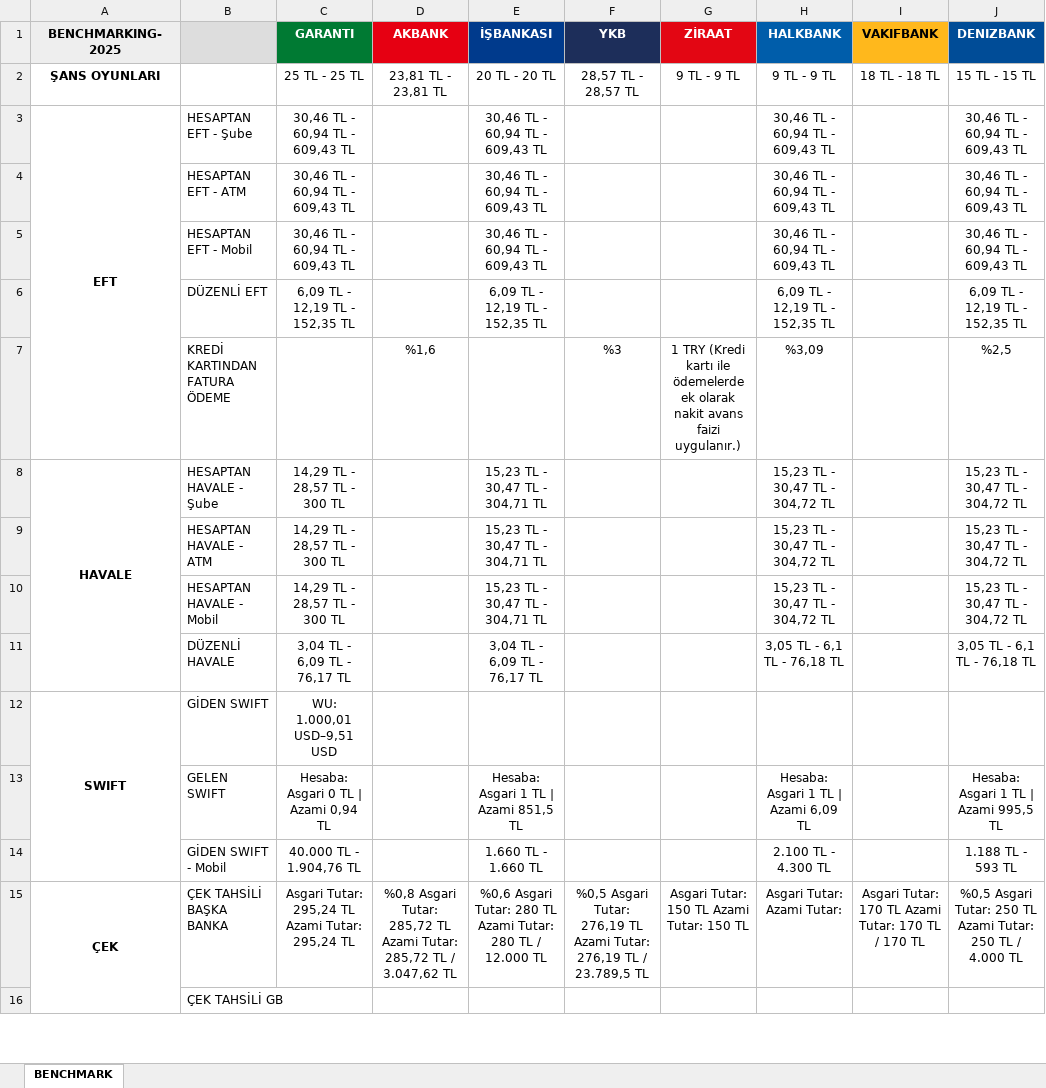
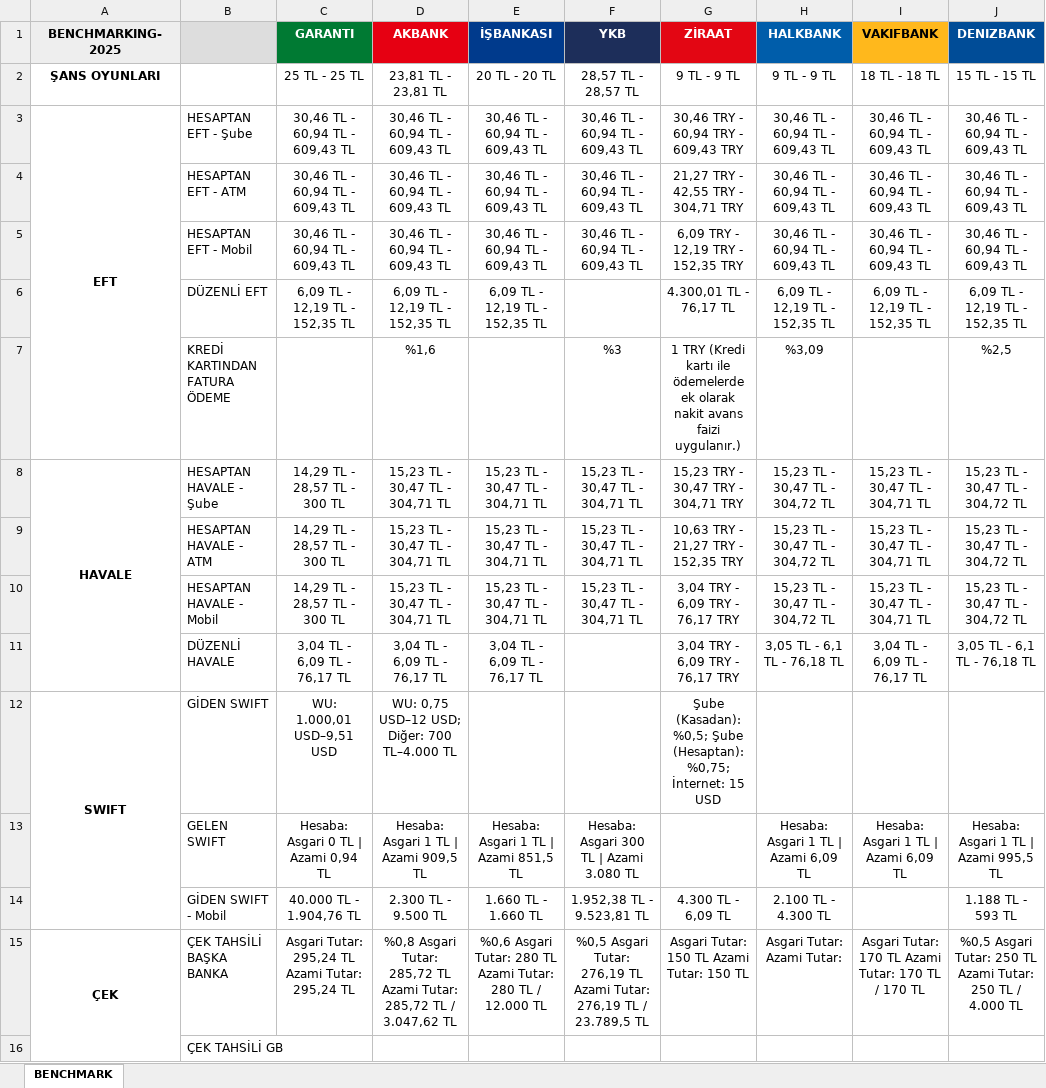
Before and after one commit to omerberkecelik/bankscrape, an Excel workbook: docs/Benchmark_Results.xlsx, sheet BENCHMARK, drawn as a sheet; only a part is shown; values as stored, in another font and other column widths than the file's, no borders; the diff names each change by its address in the sheet, - before the commit and + after, or states it on an @@ line.

```diff
--- a/docs/Benchmark_Results.xlsx (sheet BENCHMARK)
+++ b/docs/Benchmark_Results.xlsx (sheet BENCHMARK)
-D3:D5 (AKBANK): (empty)
+D3:D5 (AKBANK): 30,46 TL - 60,94 TL - 609,43 TL
-F3:F5 (YKB): (empty)
+F3:F5 (YKB): 30,46 TL - 60,94 TL - 609,43 TL
-G3 (ZİRAAT): (empty)
+G3 (ZİRAAT): 30,46 TRY - 60,94 TRY - 609,43 TRY
-I3:I5 (VAKIFBANK): (empty)
+I3:I5 (VAKIFBANK): 30,46 TL - 60,94 TL - 609,43 TL
-G4 (ZİRAAT): (empty)
+G4 (ZİRAAT): 21,27 TRY - 42,55 TRY - 304,71 TRY
-G5 (ZİRAAT): (empty)
+G5 (ZİRAAT): 6,09 TRY - 12,19 TRY - 152,35 TRY
-D6 (AKBANK): (empty)
+D6 (AKBANK): 6,09 TL - 12,19 TL - 152,35 TL
-G6 (ZİRAAT): (empty)
+G6 (ZİRAAT): 4.300,01 TL - 76,17 TL
-I6 (VAKIFBANK): (empty)
+I6 (VAKIFBANK): 6,09 TL - 12,19 TL - 152,35 TL
-D8:D10 (AKBANK): (empty)
+D8:D10 (AKBANK): 15,23 TL - 30,47 TL - 304,71 TL
-F8:F10 (YKB): (empty)
+F8:F10 (YKB): 15,23 TL - 30,47 TL - 304,71 TL
-G8 (ZİRAAT): (empty)
+G8 (ZİRAAT): 15,23 TRY - 30,47 TRY - 304,71 TRY
-I8:I10 (VAKIFBANK): (empty)
+I8:I10 (VAKIFBANK): 15,23 TL - 30,47 TL - 304,71 TL
-G9 (ZİRAAT): (empty)
+G9 (ZİRAAT): 10,63 TRY - 21,27 TRY - 152,35 TRY
-G10:G11 (ZİRAAT): (empty)
+G10:G11 (ZİRAAT): 3,04 TRY - 6,09 TRY - 76,17 TRY
-D11 (AKBANK): (empty)
+D11 (AKBANK): 3,04 TL - 6,09 TL - 76,17 TL
-I11 (VAKIFBANK): (empty)
+I11 (VAKIFBANK): 3,04 TL - 6,09 TL - 76,17 TL
-D12 (AKBANK): (empty)
+D12 (AKBANK): WU: 0,75 USD–12 USD; Diğer: 700 TL–4.000 TL
-G12 (ZİRAAT): (empty)
+G12 (ZİRAAT): Şube (Kasadan): %0,5; Şube (Hesaptan): %0,75; İnternet: 15 USD
-D13 (AKBANK): (empty)
+D13 (AKBANK): Hesaba: Asgari 1 TL | Azami 909,5 TL
-F13 (YKB): (empty)
+F13 (YKB): Hesaba: Asgari 300 TL | Azami 3.080 TL
-I13 (VAKIFBANK): (empty)
+I13 (VAKIFBANK): Hesaba: Asgari 1 TL | Azami 6,09 TL
-D14 (AKBANK): (empty)
+D14 (AKBANK): 2.300 TL - 9.500 TL
-F14 (YKB): (empty)
+F14 (YKB): 1.952,38 TL - 9.523,81 TL
-G14 (ZİRAAT): (empty)
+G14 (ZİRAAT): 4.300 TL - 6,09 TL
```
